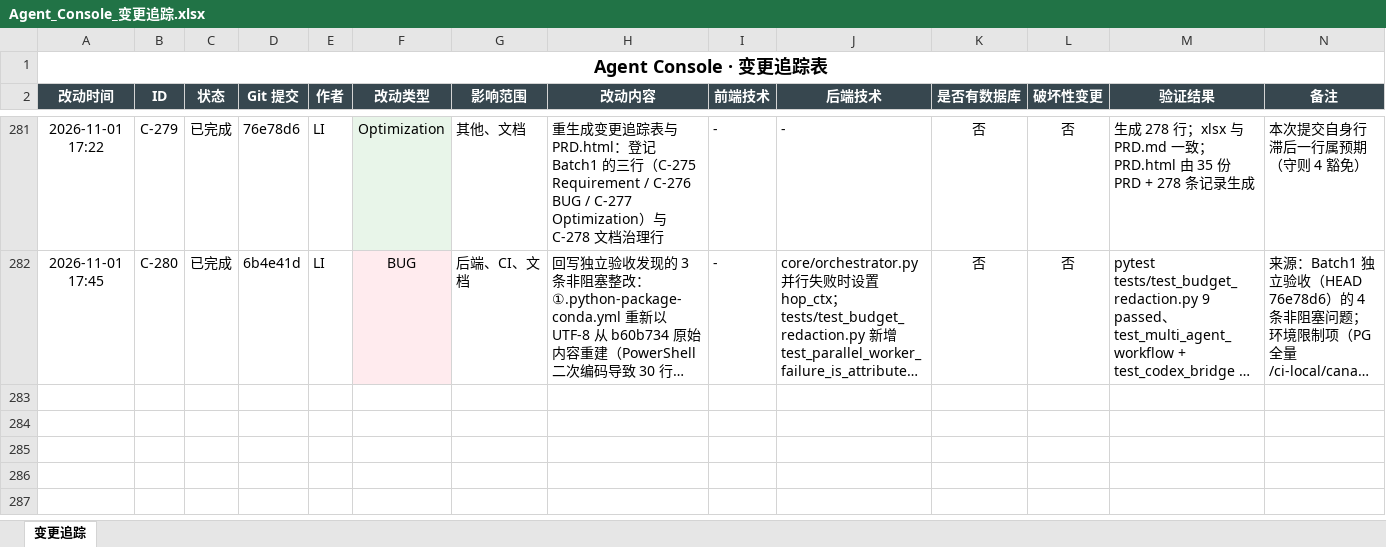
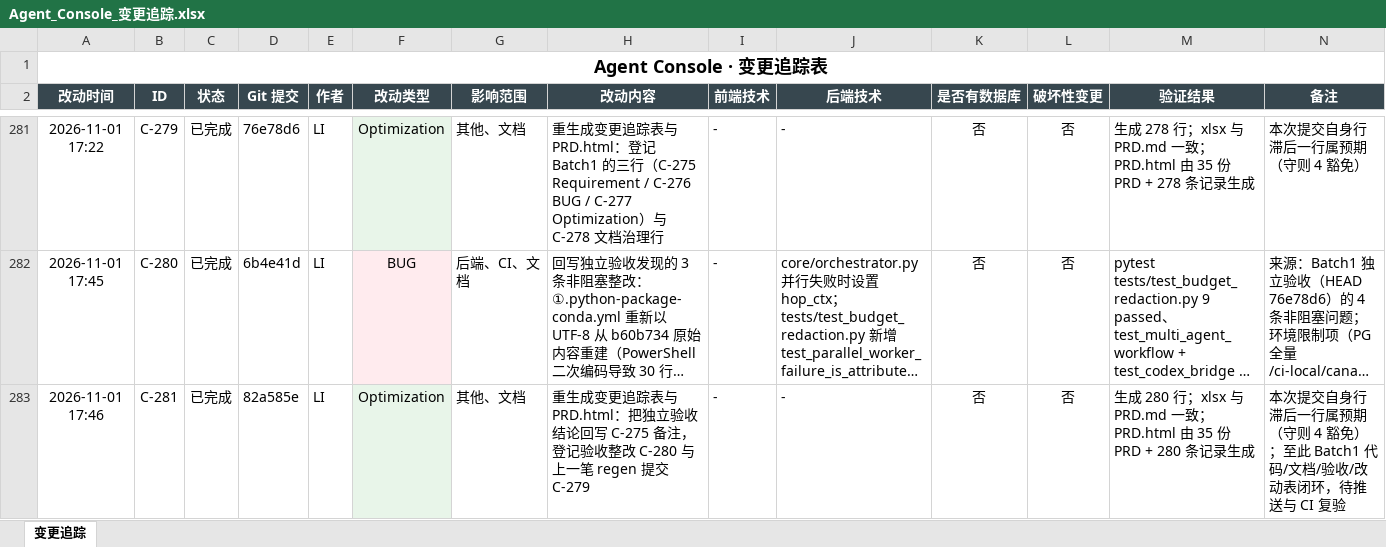
Before and after one commit to liwe123/Agent-Togterher, an Excel workbook: docs/Agent_Console_变更追踪.xlsx, sheet 变更追踪, drawn as a sheet; only a part is shown, gaps mark what is left out; long unchanged cells end in …; values as stored, in another font and other column widths than the file's, no borders; the diff names each change by its address in the sheet, - before the commit and + after, or states it on an @@ line.

Commit message:
docs: 回写 Batch1 CI 复验结果并重生成（C-282）
回写 Batch1 真实 CI 复验结果：run 41293616230（head 82a585e，2026-11-01）：
- build-linux success；
- test-postgres success；
- test-frontend success；
- dependency-canary 按 push 事件规则跳过（仅 schedule/workflow_dispatch 触发）。

重生成结果：281 行变更记录；PRD.html 由 35 份 PRD + 281 条记录生成；
xlsx 与 PRD.md 一致。

```diff
--- a/docs/Agent_Console_变更追踪.xlsx (sheet 变更追踪)
+++ b/docs/Agent_Console_变更追踪.xlsx (sheet 变更追踪)
+row 283: 2026-11-01 17:46 | C-281 | 已完成 | 82a585e | LI | Optimization | 其他、文档 | 重生成变更追踪表与 PRD.html：把独立验收结论回写 C-275 备注，登记验收整改 C-280 与上一笔 regen 提交 C-279 | - | - | 否 | 否 | 生成 280 行；xlsx 与 PRD.md 一致；PRD.html 由 35 份 PRD + 280 条记录生成 | 本次提交自身行滞后一行属预期（守则 4 豁免）；至此 Batch1 代码/文档/验收/改动表闭环，待推送与 CI 复验
```
Also changed, not shown: 3 other files.
